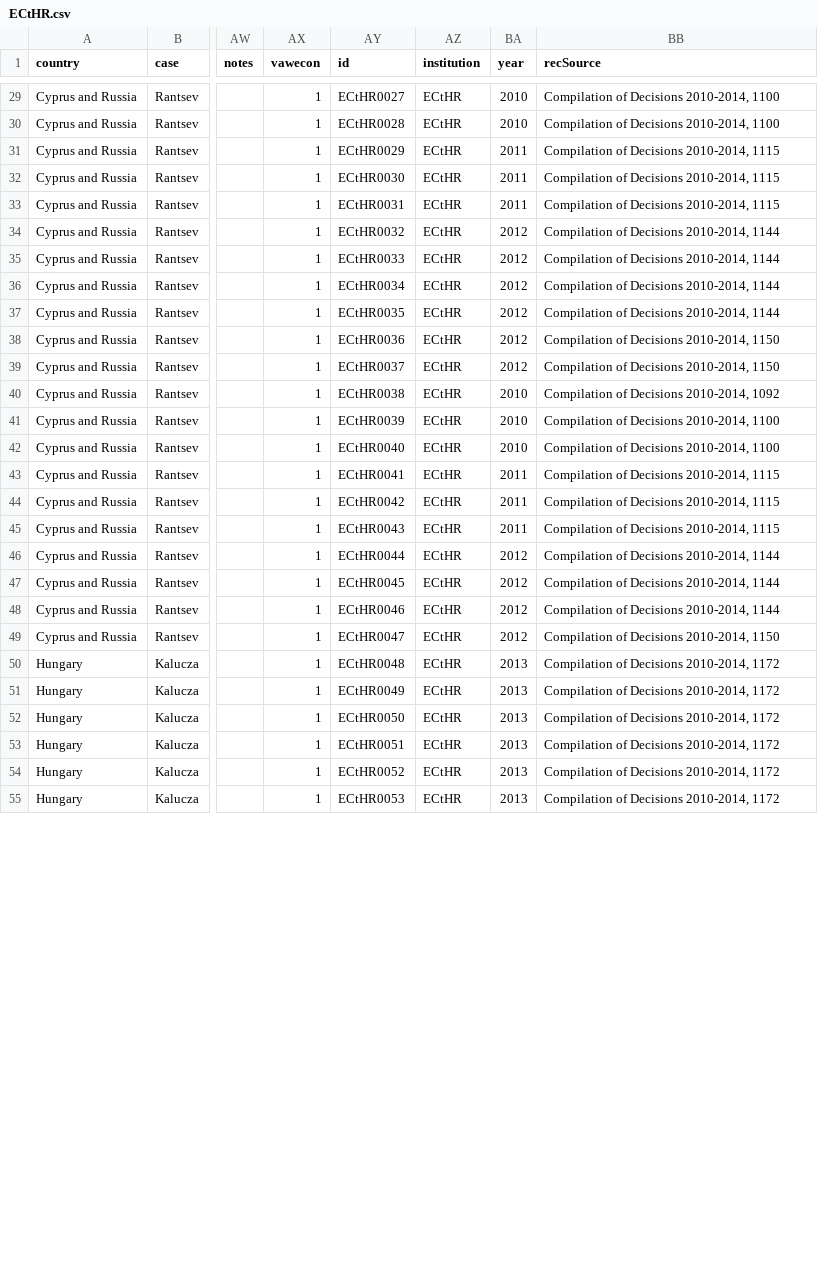
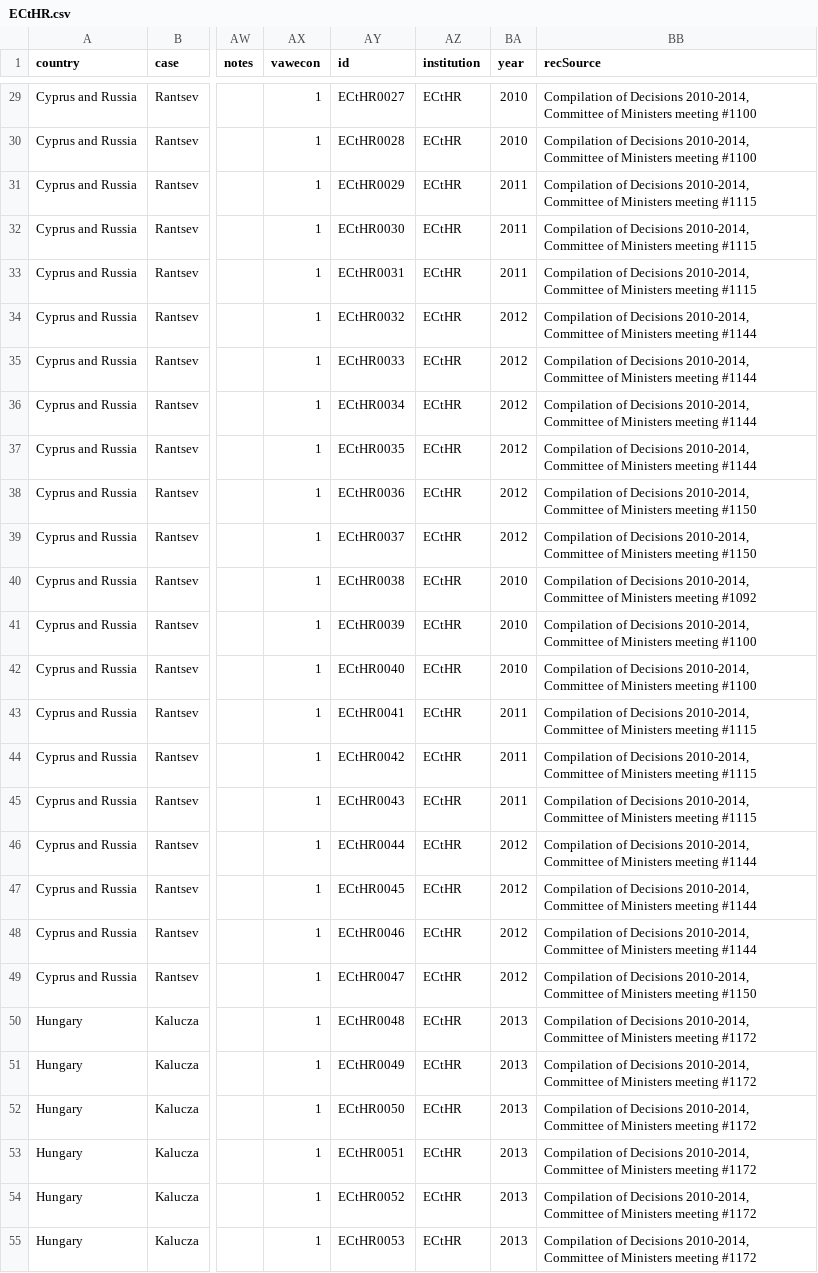
Before and after one commit to jeffmacinnes/WRRCE, a CSV file: src/data/processed/ECtHR.csv, drawn as a sheet; only a part is shown, gaps mark what is left out; the diff covers the shown part only; the diff names each change by its address in the sheet, - before the commit and + after, or states it on an @@ line.

```diff
--- a/src/data/processed/ECtHR.csv
+++ b/src/data/processed/ECtHR.csv
-BB29:BB30 (recSource): …Decisions 2010-2014, 1100
+BB29:BB30 (recSource): …Decisions 2010-2014, Committee of Ministers meeting #1100
-BB31:BB33 (recSource): …Decisions 2010-2014, 1115
+BB31:BB33 (recSource): …Decisions 2010-2014, Committee of Ministers meeting #1115
-BB34:BB37 (recSource): …Decisions 2010-2014, 1144
+BB34:BB37 (recSource): …Decisions 2010-2014, Committee of Ministers meeting #1144
-BB38:BB39 (recSource): …Decisions 2010-2014, 1150
+BB38:BB39 (recSource): …Decisions 2010-2014, Committee of Ministers meeting #1150
-BB40 (recSource): …Decisions 2010-2014, 1092
+BB40 (recSource): …Decisions 2010-2014, Committee of Ministers meeting #1092
-BB41:BB42 (recSource): …Decisions 2010-2014, 1100
+BB41:BB42 (recSource): …Decisions 2010-2014, Committee of Ministers meeting #1100
-BB43:BB45 (recSource): …Decisions 2010-2014, 1115
+BB43:BB45 (recSource): …Decisions 2010-2014, Committee of Ministers meeting #1115
-BB46:BB48 (recSource): …Decisions 2010-2014, 1144
+BB46:BB48 (recSource): …Decisions 2010-2014, Committee of Ministers meeting #1144
-BB49 (recSource): …Decisions 2010-2014, 1150
+BB49 (recSource): …Decisions 2010-2014, Committee of Ministers meeting #1150
-BB50:BB55 (recSource): …Decisions 2010-2014, 1172
+BB50:BB55 (recSource): …Decisions 2010-2014, Committee of Ministers meeting #1172
```
Also changed, not shown: 131 edited cells elsewhere in this file, 13 other files.
